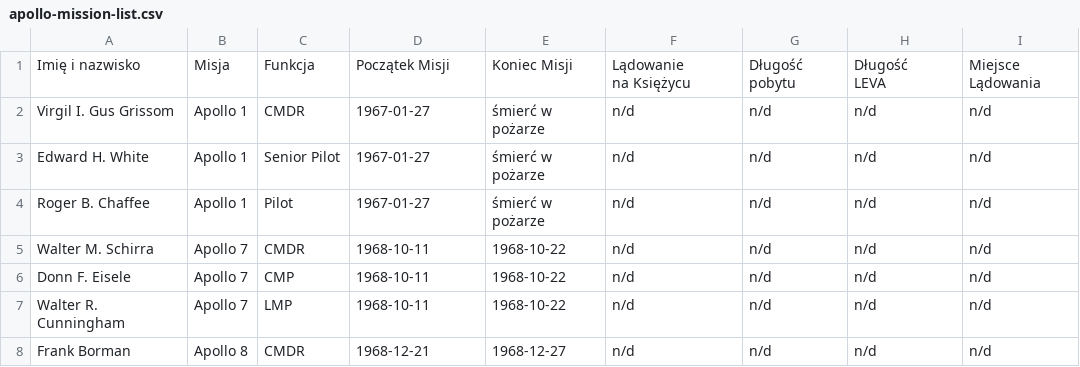
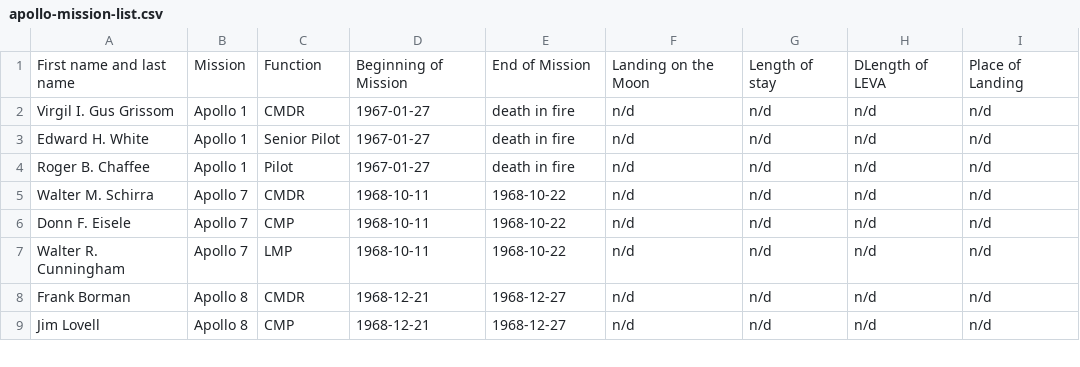
Before and after one commit to astromatt/astronaut-training-en, a CSV file: data/apollo-mission-list.csv, drawn as a sheet; only a part is shown; the shorter side is filled out with more unchanged rows.

```diff
--- a/data/apollo-mission-list.csv
+++ b/data/apollo-mission-list.csv
@@ -1,13 +1,5 @@
-"Imię i nazwisko", "Misja", "Funkcja", "Początek Misji", "Koniec Misji", "Lądowanie
-
-na Księżycu", "Długość
-
-pobytu", "Długość
-
-LEVA", "Miejsce
-
-Lądowania"
-"Virgil I. Gus Grissom", "Apollo 1", "CMDR", "1967-01-27", "śmierć w pożarze", "n/d", "n/d", "n/d", "n/d"
-"Edward H. White", "Apollo 1", "Senior Pilot", "1967-01-27", "śmierć w pożarze", "n/d", "n/d", "n/d", "n/d"
-"Roger B. Chaffee", "Apollo 1", "Pilot", "1967-01-27", "śmierć w pożarze", "n/d", "n/d", "n/d", "n/d"
+"First name and last name", "Mission", "Function", "Beginning of Mission", "End of Mission", "Landing on the Moon", "Length of stay", "DLength of LEVA", "Place of Landing"
+"Virgil I. Gus Grissom", "Apollo 1", "CMDR", "1967-01-27", "death in fire", "n/d", "n/d", "n/d", "n/d"
+"Edward H. White", "Apollo 1", "Senior Pilot", "1967-01-27", "death in fire", "n/d", "n/d", "n/d", "n/d"
+"Roger B. Chaffee", "Apollo 1", "Pilot", "1967-01-27", "death in fire", "n/d", "n/d", "n/d", "n/d"
 "Walter M. Schirra", "Apollo 7", "CMDR", "1968-10-11", "1968-10-22", "n/d", "n/d", "n/d", "n/d"
```
Also changed, not shown: data/apollo-mission-types.csv, data/salyut-timeline.csv, 44 other files.
